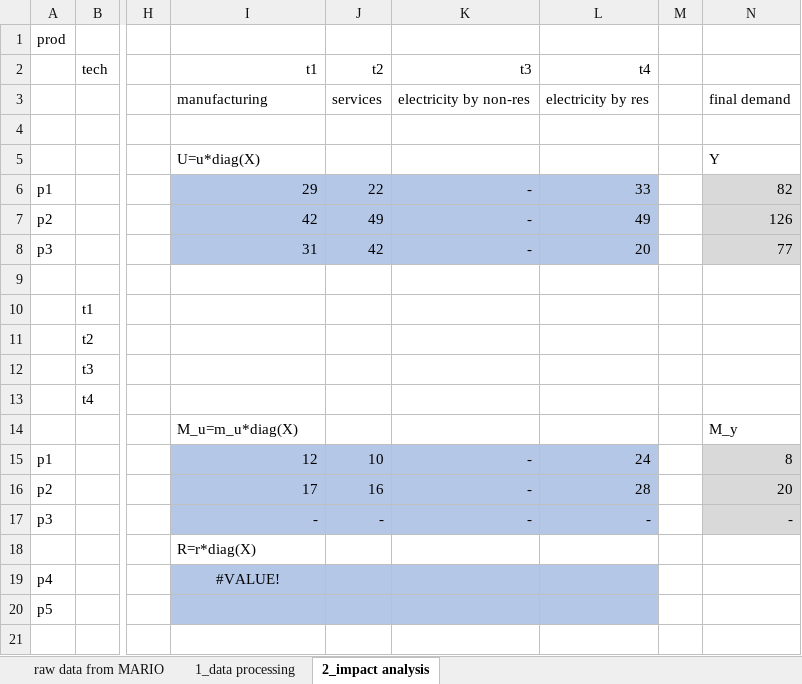
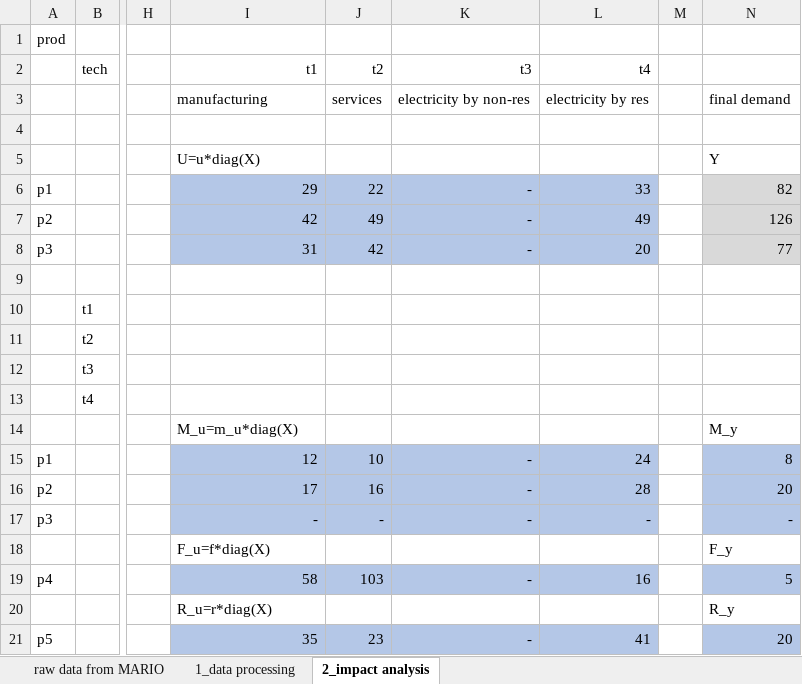
Before and after one commit to cvxlab/cvxlab, an Excel workbook: docs/source/tutorials/input_output_analysis_mario/materials/concept.xlsx, sheet 2_impact analysis, drawn as a sheet; only a part is shown, gaps mark what is left out; values as stored, in another font and other column widths than the file's, no borders; removed rows and columns are numbered as before the commit, all else as after; rows hold the shown columns only; the diff names each change by its address in the sheet, - before the commit and + after, or states it on an @@ line.

Commit message:
Adding first draft tutorial for input-output analysis with MARIO. To be finalized.

```diff
--- a/docs/source/tutorials/input_output_analysis_mario/materials/concept.xlsx (sheet 2_impact analysis)
+++ b/docs/source/tutorials/input_output_analysis_mario/materials/concept.xlsx (sheet 2_impact analysis)
-N15:N17 fill: #D9D9D9
+N15:N17 fill: #B4C7E7
-row 18:  |  |  | R=r*diag(X)
+row 18:  |  |  | F_u=f*diag(X) |  |  |  |  | F_y
-I19 (t1): #VALUE!
+I19 (t1): 58
-I19 alignment: center
+I19 alignment: right
-J19 (t2): (empty)
+J19 (t2): 103
-K19 (t3): (empty)
+K19 (t3): -
-L19 (t4): (empty)
+L19 (t4): 16
-N19: (empty)
+N19: 5
-N19 fill: none
+N19 fill: #B4C7E7
+row 20:  |  |  | R_u=r*diag(X) |  |  |  |  | R_y
-I21 (t1): (empty)
+I21 (t1): 35
-J21 (t2): (empty)
+J21 (t2): 23
-K21 (t3): (empty)
+K21 (t3): -
-L21 (t4): (empty)
+L21 (t4): 41
-N21: (empty)
+N21: 20
-N21 fill: none
+N21 fill: #B4C7E7
```
Also changed, not shown: sheet 1_data processing, 18 other files.
